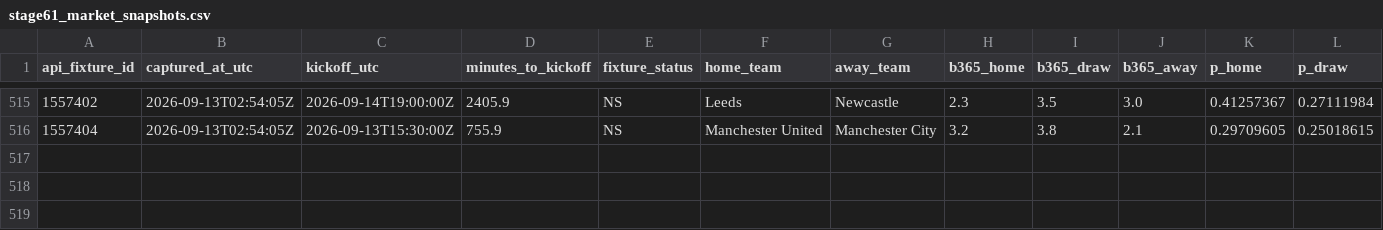
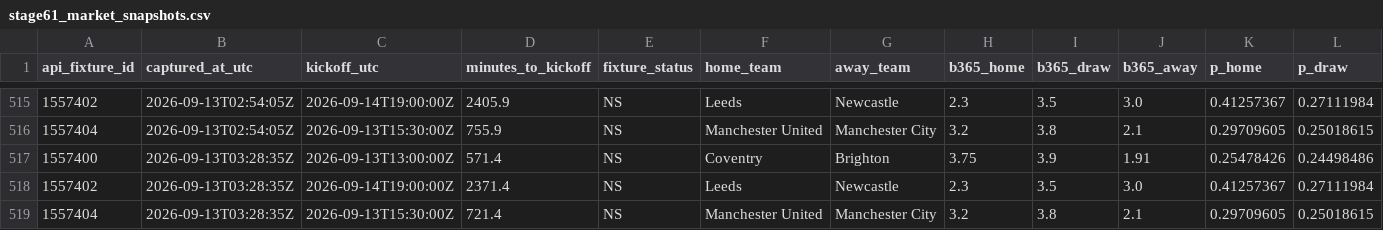
Before and after one commit to nekakoval-crypto/football-data-bridge, a CSV file: ops/stage61_market_snapshots.csv, drawn as a sheet; only a part is shown, gaps mark what is left out; rows hold the shown columns only; the diff names each change by its address in the sheet, - before the commit and + after, or states it on an @@ line.

Commit message:
Stage 61 market steam watch update

```diff
--- a/ops/stage61_market_snapshots.csv
+++ b/ops/stage61_market_snapshots.csv
+row 517: 1557400 | 2026-09-13T03:28:35Z | 2026-09-13T13:00:00Z | 571.4 | NS | Coventry | Brighton | 3.75 | 3.9 | 1.91 | 0.25478426 | 0.24498486
+row 518: 1557402 | 2026-09-13T03:28:35Z | 2026-09-14T19:00:00Z | 2371.4 | NS | Leeds | Newcastle | 2.3 | 3.5 | 3.0 | 0.41257367 | 0.27111984
+row 519: 1557404 | 2026-09-13T03:28:35Z | 2026-09-13T15:30:00Z | 721.4 | NS | Manchester United | Manchester City | 3.2 | 3.8 | 2.1 | 0.29709605 | 0.25018615
```
Also changed, not shown: 1 other file.
